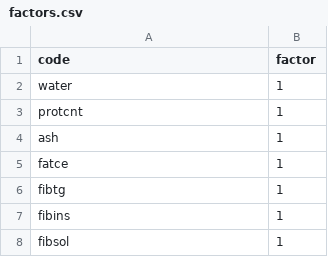
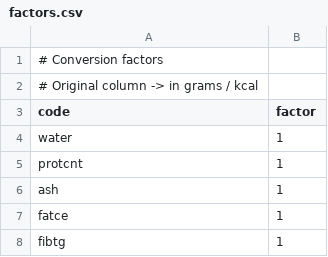
Before and after one commit to ifct2017/compositions, a CSV file: factors.csv, drawn as a sheet; only a part is shown; the shorter side is filled out with more unchanged rows.

```diff
--- a/factors.csv
+++ b/factors.csv
@@ -1 +1,3 @@
+# Conversion factors
+# Original column -> in grams / kcal
 code,factor
```
Also changed, not shown: columns.csv, 4 other files.
